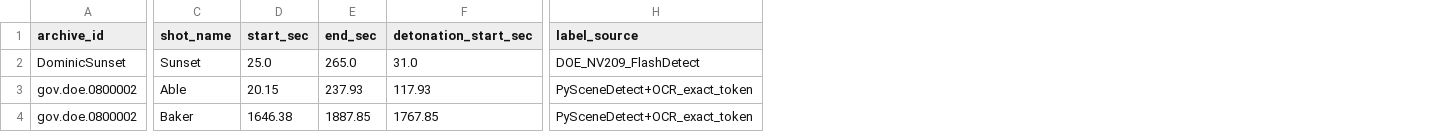
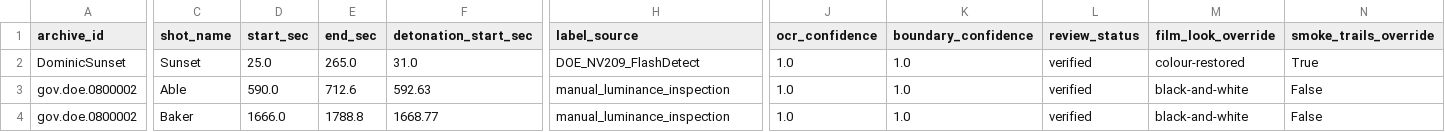
Before and after one commit to v1has/Nuclear-Test-Video-Generator, a CSV file: data/shot_segments.csv, drawn as a sheet; only a part is shown, gaps mark what is left out; the diff covers the shown part only; the diff names each change by its address in the sheet, - before the commit and + after, or states it on an @@ line.

```diff
--- a/data/shot_segments.csv
+++ b/data/shot_segments.csv
+column J (ocr_confidence), rows 2-4: all 1.0
+column K (boundary_confidence), rows 2-4: all 1.0
+column L (review_status), rows 2-4: all verified
+column M (film_look_override), rows 2-4: colour-restored | black-and-white | black-and-white
+column N (smoke_trails_override), rows 2-4: True | False | False
-D3 (start_sec): 20.15
+D3 (start_sec): 590.0
-E3 (end_sec): 237.93
+E3 (end_sec): 712.6
-F3 (detonation_start_sec): 117.93
+F3 (detonation_start_sec): 592.63
-H3:H4 (label_source): PySceneDetect+OCR_exact_token
+H3:H4 (label_source): manual_luminance_inspection
-D4 (start_sec): 1646.38
+D4 (start_sec): 1666.0
-E4 (end_sec): 1887.85
+E4 (end_sec): 1788.8
-F4 (detonation_start_sec): 1767.85
+F4 (detonation_start_sec): 1668.77
```
Also changed, not shown: 2 edited cells elsewhere in this file, data/manifest.csv, 8 other files.
